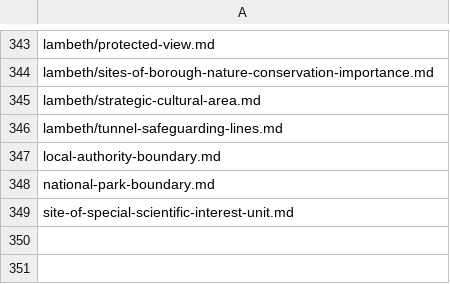
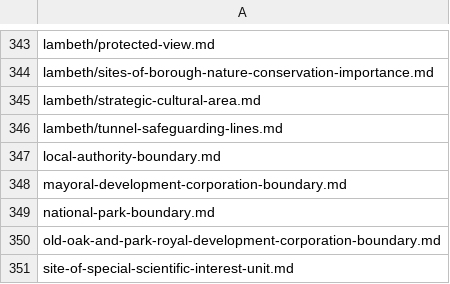
Before and after one commit to digital-land/digital-land-data, a TSV file: data/publication/index.tsv, drawn as a sheet; only a part is shown, gaps mark what is left out; the diff names each change by its address in the sheet, - before the commit and + after, or states it on an @@ line.

Commit message:
London corporation boundaries

```diff
--- a/data/publication/index.tsv
+++ b/data/publication/index.tsv
+row 348: mayoral-development-corporation-boundary.md
+row 350: old-oak-and-park-royal-development-corporation-boundary.md
```
